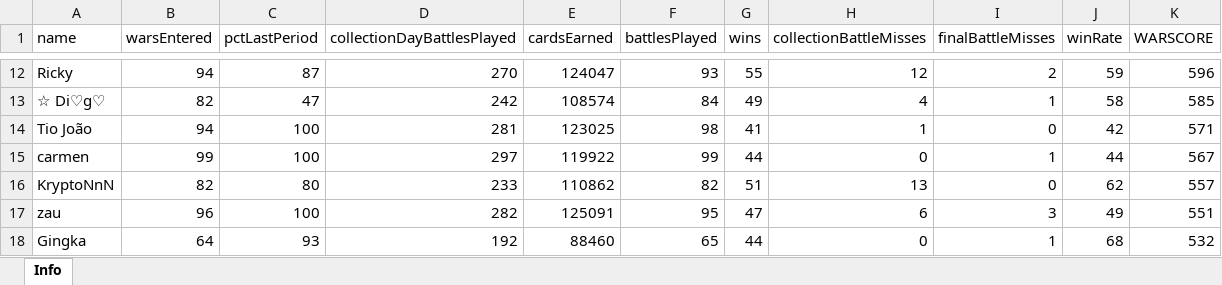
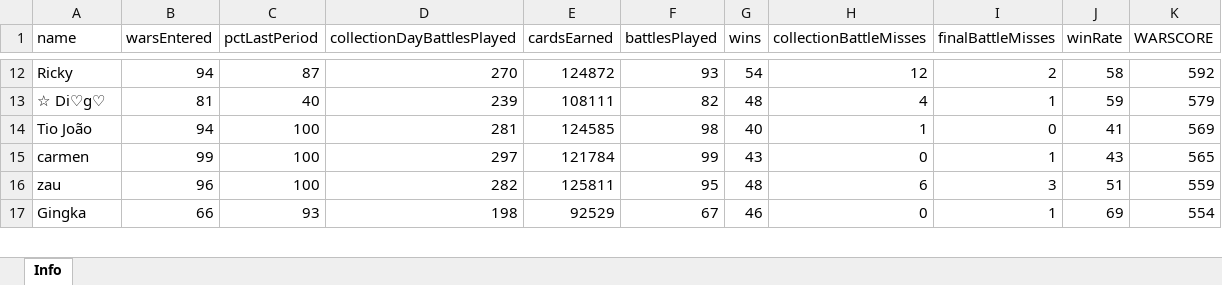
Before and after one commit to bascenso/alkateia, an Excel workbook: docs/data/warstats.xlsx, sheet Info, drawn as a sheet; only a part is shown, gaps mark what is left out; values as stored, in another font and other column widths than the file's, no borders; removed rows and columns are numbered as before the commit, all else as after; the diff covers the shown part only; the diff names each change by its address in the sheet, - before the commit and + after, or states it on an @@ line.

```diff
--- a/docs/data/warstats.xlsx (sheet Info)
+++ b/docs/data/warstats.xlsx (sheet Info)
-E12 (cardsEarned): 124047
+E12 (cardsEarned): 124872
-G12 (wins): 55
+G12 (wins): 54
-J12 (winRate): 59
+J12 (winRate): 58
-K12 (WARSCORE): 596
+K12 (WARSCORE): 592
-B13 (warsEntered): 82
+B13 (warsEntered): 81
-C13 (pctLastPeriod): 47
+C13 (pctLastPeriod): 40
-D13 (collectionDayBattlesPlayed): 242
+D13 (collectionDayBattlesPlayed): 239
-E13 (cardsEarned): 108574
+E13 (cardsEarned): 108111
-F13 (battlesPlayed): 84
+F13 (battlesPlayed): 82
-G13 (wins): 49
+G13 (wins): 48
-J13 (winRate): 58
+J13 (winRate): 59
-K13 (WARSCORE): 585
+K13 (WARSCORE): 579
-E14 (cardsEarned): 123025
+E14 (cardsEarned): 124585
-G14 (wins): 41
+G14 (wins): 40
-J14 (winRate): 42
+J14 (winRate): 41
-K14 (WARSCORE): 571
+K14 (WARSCORE): 569
-E15 (cardsEarned): 119922
+E15 (cardsEarned): 121784
-G15 (wins): 44
+G15 (wins): 43
-J15 (winRate): 44
+J15 (winRate): 43
-K15 (WARSCORE): 567
+K15 (WARSCORE): 565
-row 16: KryptoNnN | 82 | 80 | 233 | 110862 | 82 | 51 | 13 | 0 | 62 | 557
-E16 (cardsEarned): 125091
+E16 (cardsEarned): 125811
-G16 (wins): 47
+G16 (wins): 48
-J16 (winRate): 49
+J16 (winRate): 51
-K16 (WARSCORE): 551
+K16 (WARSCORE): 559
-B17 (warsEntered): 64
+B17 (warsEntered): 66
-D17 (collectionDayBattlesPlayed): 192
+D17 (collectionDayBattlesPlayed): 198
-E17 (cardsEarned): 88460
+E17 (cardsEarned): 92529
-F17 (battlesPlayed): 65
+F17 (battlesPlayed): 67
-G17 (wins): 44
+G17 (wins): 46
-J17 (winRate): 68
+J17 (winRate): 69
-K17 (WARSCORE): 532
+K17 (WARSCORE): 554
```
Also changed, not shown: 10 added rows, 9 removed rows and 191 edited cells elsewhere in this sheet, docs/data/memberstats.xlsx, docs/data/warmap.xlsx, 10 other files.
